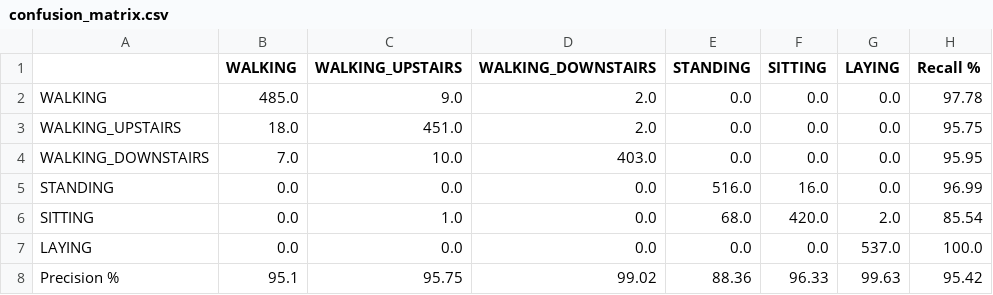
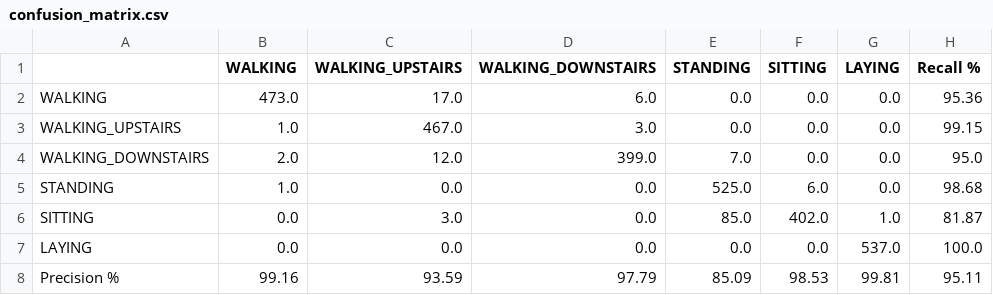
Before and after one commit to lpbarto/HAR_Perceptron, a CSV file: confusion_matrix.csv, drawn as a sheet.

```diff
--- a/confusion_matrix.csv
+++ b/confusion_matrix.csv
@@ -1,8 +1,8 @@
 ,WALKING,WALKING_UPSTAIRS,WALKING_DOWNSTAIRS,STANDING,SITTING,LAYING,Recall %
-WALKING,485.0,9.0,2.0,0.0,0.0,0.0,97.78
-WALKING_UPSTAIRS,18.0,451.0,2.0,0.0,0.0,0.0,95.75
-WALKING_DOWNSTAIRS,7.0,10.0,403.0,0.0,0.0,0.0,95.95
-STANDING,0.0,0.0,0.0,516.0,16.0,0.0,96.99
-SITTING,0.0,1.0,0.0,68.0,420.0,2.0,85.54
+WALKING,473.0,17.0,6.0,0.0,0.0,0.0,95.36
+WALKING_UPSTAIRS,1.0,467.0,3.0,0.0,0.0,0.0,99.15
+WALKING_DOWNSTAIRS,2.0,12.0,399.0,7.0,0.0,0.0,95.0
+STANDING,1.0,0.0,0.0,525.0,6.0,0.0,98.68
+SITTING,0.0,3.0,0.0,85.0,402.0,1.0,81.87
 LAYING,0.0,0.0,0.0,0.0,0.0,537.0,100.0
-Precision %,95.1,95.75,99.02,88.36,96.33,99.63,95.42
+Precision %,99.16,93.59,97.79,85.09,98.53,99.81,95.11
```
Also changed, not shown: 2 other files.
